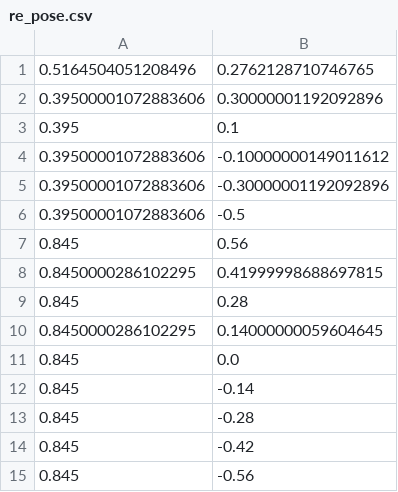
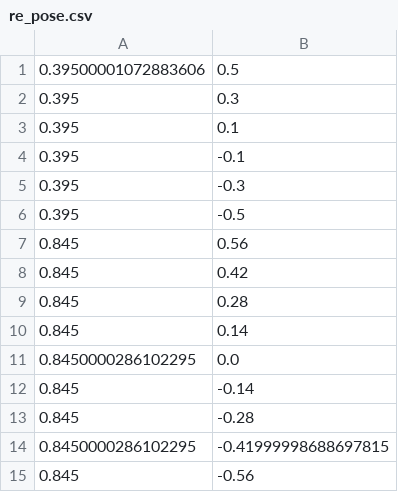
Before and after one commit to KeioRoboticsAssociation/Catch2023_hichewns, a CSV file: csv/re_pose.csv, drawn as a sheet.

```diff
--- a/csv/re_pose.csv
+++ b/csv/re_pose.csv
@@ -1,15 +1,15 @@
-0.5164504051208496,0.2762128710746765
-0.39500001072883606,0.30000001192092896
+0.39500001072883606,0.5
+0.395,0.3
 0.395,0.1
-0.39500001072883606,-0.10000000149011612
-0.39500001072883606,-0.30000001192092896
-0.39500001072883606,-0.5
+0.395,-0.1
+0.395,-0.3
+0.395,-0.5
 0.845,0.56
-0.8450000286102295,0.41999998688697815
+0.845,0.42
 0.845,0.28
-0.8450000286102295,0.14000000059604645
-0.845,0.0
+0.845,0.14
+0.8450000286102295,0.0
 0.845,-0.14
 0.845,-0.28
-0.845,-0.42
+0.8450000286102295,-0.41999998688697815
 0.845,-0.56
```
Also changed, not shown: 2 other files.
